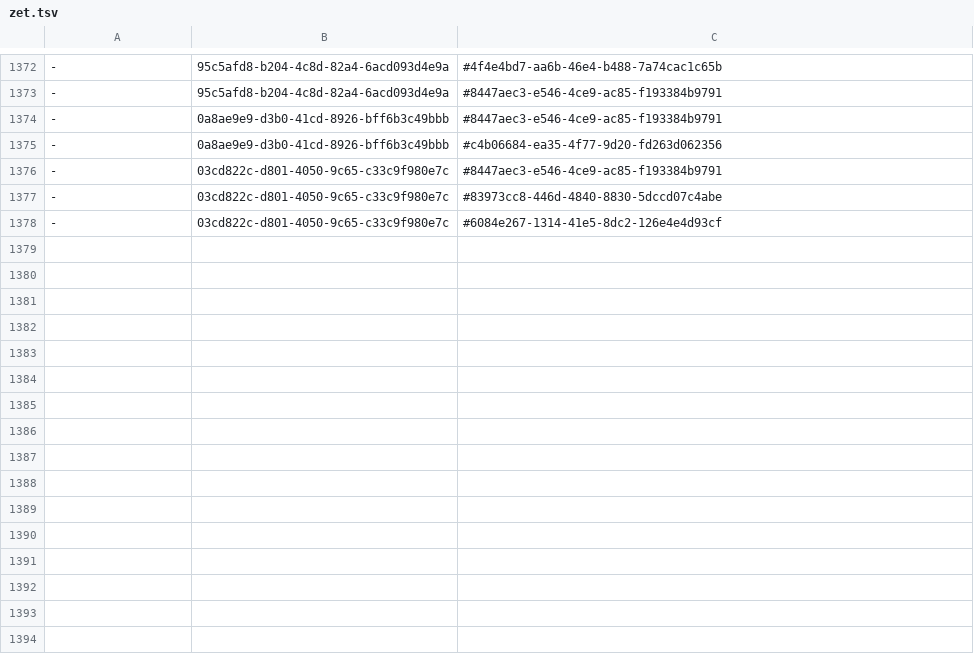
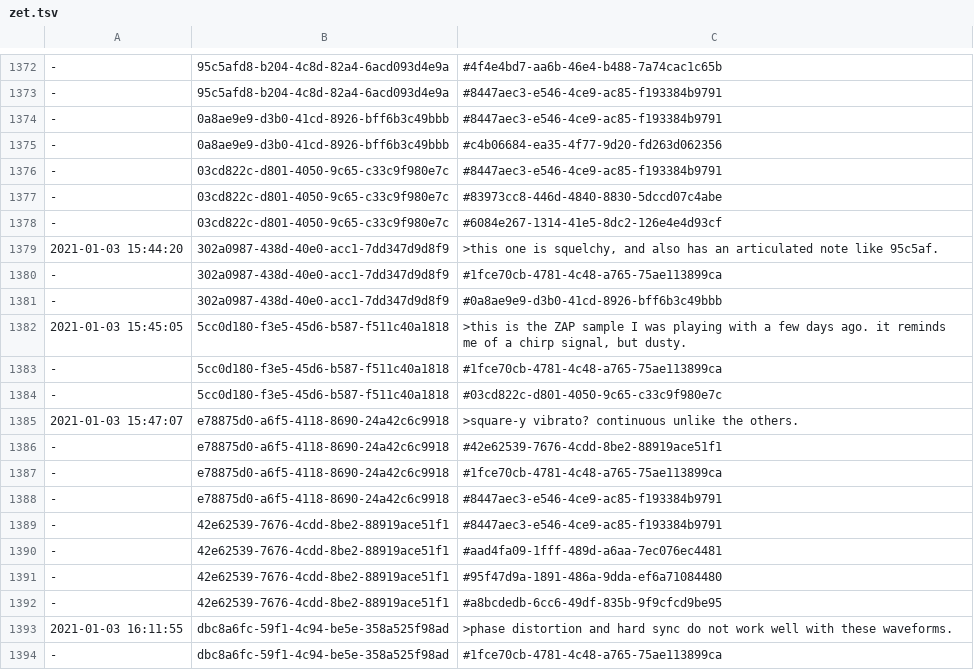
Before and after one commit to PaulBatchelor/smp, a TSV file: waveedit/zet.tsv, drawn as a sheet; only a part is shown, gaps mark what is left out; the diff names each change by its address in the sheet, - before the commit and + after, or states it on an @@ line.

```diff
--- a/waveedit/zet.tsv
+++ b/waveedit/zet.tsv
+row 1379: 2021-01-03 15:44:20 | 302a0987-438d-40e0-acc1-7dd347d9d8f9 | >this one is squelchy, and also has an articulated note like 95c5af.
+row 1380: - | 302a0987-438d-40e0-acc1-7dd347d9d8f9 | #1fce70cb-4781-4c48-a765-75ae113899ca
+row 1381: - | 302a0987-438d-40e0-acc1-7dd347d9d8f9 | #0a8ae9e9-d3b0-41cd-8926-bff6b3c49bbb
+row 1382: 2021-01-03 15:45:05 | 5cc0d180-f3e5-45d6-b587-f511c40a1818 | >this is the ZAP sample I was playing with a few days ago. it reminds me of a chirp signal, but dusty.
+row 1383: - | 5cc0d180-f3e5-45d6-b587-f511c40a1818 | #1fce70cb-4781-4c48-a765-75ae113899ca
+row 1384: - | 5cc0d180-f3e5-45d6-b587-f511c40a1818 | #03cd822c-d801-4050-9c65-c33c9f980e7c
+row 1385: 2021-01-03 15:47:07 | e78875d0-a6f5-4118-8690-24a42c6c9918 | >square-y vibrato? continuous unlike the others.
+row 1386: - | e78875d0-a6f5-4118-8690-24a42c6c9918 | #42e62539-7676-4cdd-8be2-88919ace51f1
+row 1387: - | e78875d0-a6f5-4118-8690-24a42c6c9918 | #1fce70cb-4781-4c48-a765-75ae113899ca
+row 1388: - | e78875d0-a6f5-4118-8690-24a42c6c9918 | #8447aec3-e546-4ce9-ac85-f193384b9791
+row 1389: - | 42e62539-7676-4cdd-8be2-88919ace51f1 | #8447aec3-e546-4ce9-ac85-f193384b9791
+row 1390: - | 42e62539-7676-4cdd-8be2-88919ace51f1 | #aad4fa09-1fff-489d-a6aa-7ec076ec4481
+row 1391: - | 42e62539-7676-4cdd-8be2-88919ace51f1 | #95f47d9a-1891-486a-9dda-ef6a71084480
+row 1392: - | 42e62539-7676-4cdd-8be2-88919ace51f1 | #a8bcdedb-6cc6-49df-835b-9f9cfcd9be95
+row 1393: 2021-01-03 16:11:55 | dbc8a6fc-59f1-4c94-be5e-358a525f98ad | >phase distortion and hard sync do not work well with these waveforms.
+row 1394: - | dbc8a6fc-59f1-4c94-be5e-358a525f98ad | #1fce70cb-4781-4c48-a765-75ae113899ca
```
Also changed, not shown: labels.tsv.
